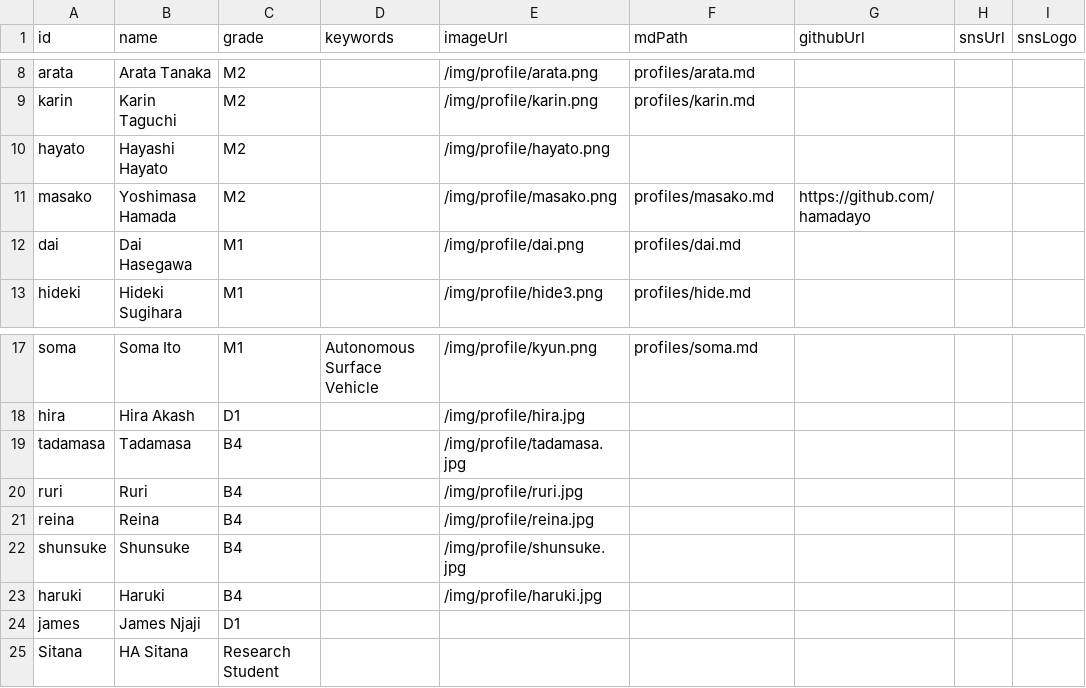
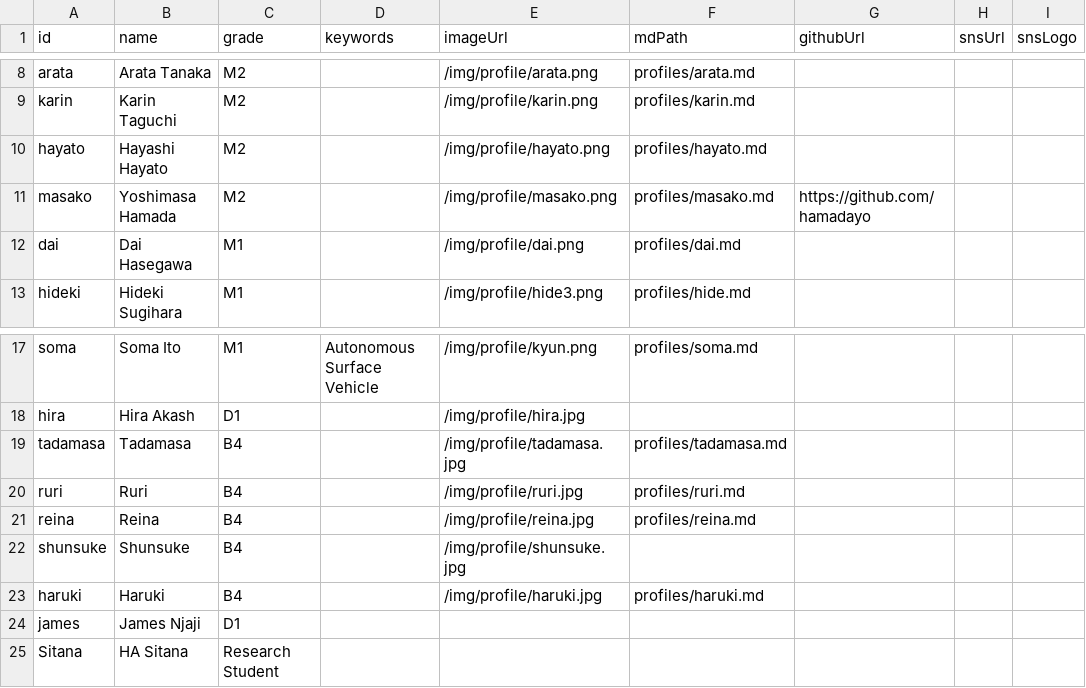
Before and after one commit to iASL-Gifu/iASL-Gifu.github.io, a CSV file: component/profiles/members.csv, drawn as a sheet; only a part is shown, gaps mark what is left out.

Commit message:
update0601-2

```diff
--- a/component/profiles/members.csv
+++ b/component/profiles/members.csv
@@ -9,3 +9,3 @@ arata,Arata Tanaka,M2,,/img/profile/arata.png,profiles/arata.md,,,
 karin,Karin Taguchi,M2,,/img/profile/karin.png,profiles/karin.md,,,
-hayato,Hayashi Hayato,M2,,/img/profile/hayato.png,,,,
+hayato,Hayashi Hayato,M2,,/img/profile/hayato.png,profiles/hayato.md,,,
 masako,Yoshimasa Hamada,M2,,/img/profile/masako.png,profiles/masako.md,https://github.com/hamadayo,,
@@ -18,7 +18,7 @@ soma,Soma Ito,M1,Autonomous Surface Vehicle,/img/profile/kyun.png,profiles/soma.
 hira,Hira Akash,D1,,/img/profile/hira.jpg,,,,
-tadamasa,Tadamasa,B4,,/img/profile/tadamasa.jpg,,,,
-ruri,Ruri,B4,,/img/profile/ruri.jpg,,,,
-reina,Reina,B4,,/img/profile/reina.jpg,,,,
+tadamasa,Tadamasa,B4,,/img/profile/tadamasa.jpg,profiles/tadamasa.md,,,
+ruri,Ruri,B4,,/img/profile/ruri.jpg,profiles/ruri.md,,,
+reina,Reina,B4,,/img/profile/reina.jpg,profiles/reina.md,,,
 shunsuke,Shunsuke,B4,,/img/profile/shunsuke.jpg,,,,
-haruki,Haruki,B4,,/img/profile/haruki.jpg,,,,
+haruki,Haruki,B4,,/img/profile/haruki.jpg,profiles/haruki.md,,,
 james,James Njaji,D1,,,,,,
```
